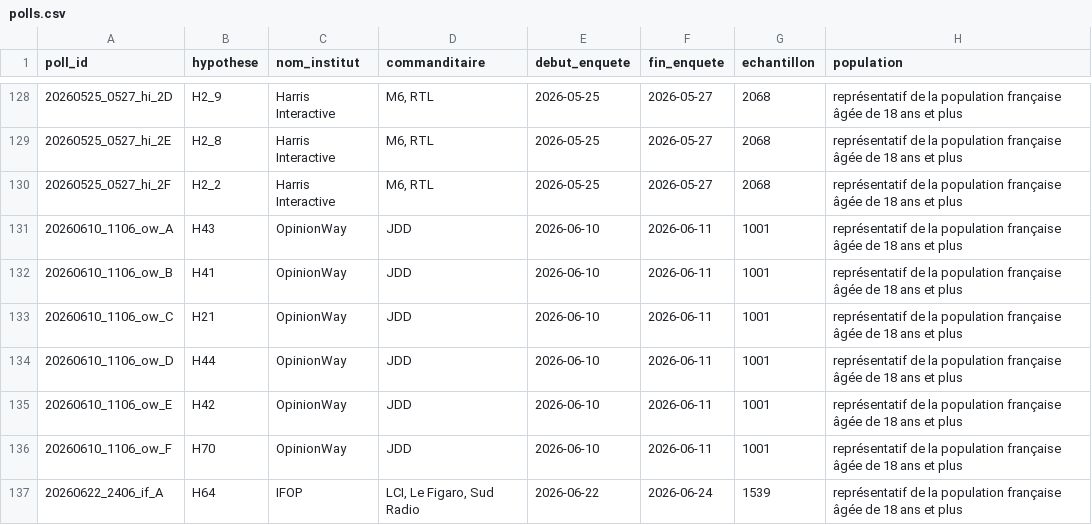
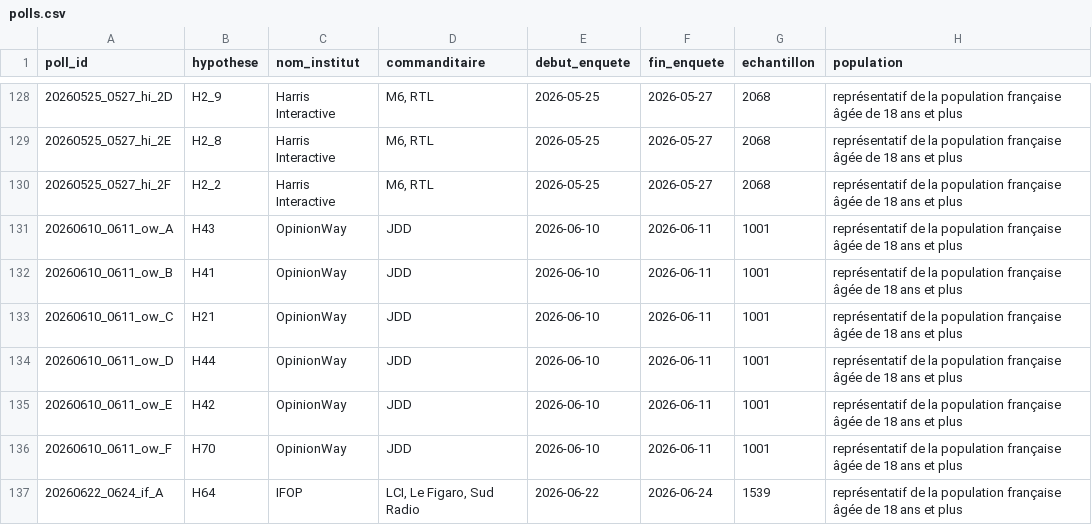
Before and after one commit to MieuxVoter/presidentielle2027, a CSV file: polls.csv, drawn as a sheet; only a part is shown, gaps mark what is left out; the diff covers the shown part only; the diff names each change by its address in the sheet, - before the commit and + after, or states it on an @@ line.

Commit message:
chore: spell every poll_id end date as MMDD
Twenty ids written between May and July 2026 spelled it DDMM, following the
order the contributor guide documented at the time. They sit between MMDD ids
on both sides, so this is drift rather than a convention that changed.

DDMM_POLL_IDS is now empty and stays in place: a relapse fails the test instead
of being added to a list of exceptions.

```diff
--- a/polls.csv
+++ b/polls.csv
-A131 (poll_id): 20260610_1106_ow_A
+A131 (poll_id): 20260610_0611_ow_A
-A132 (poll_id): 20260610_1106_ow_B
+A132 (poll_id): 20260610_0611_ow_B
-A133 (poll_id): 20260610_1106_ow_C
+A133 (poll_id): 20260610_0611_ow_C
-A134 (poll_id): 20260610_1106_ow_D
+A134 (poll_id): 20260610_0611_ow_D
-A135 (poll_id): 20260610_1106_ow_E
+A135 (poll_id): 20260610_0611_ow_E
-A136 (poll_id): 20260610_1106_ow_F
+A136 (poll_id): 20260610_0611_ow_F
-A137 (poll_id): 20260622_2406_if_A
+A137 (poll_id): 20260622_0624_if_A
```
Also changed, not shown: 13 edited cells elsewhere in this file, 2 other files.
